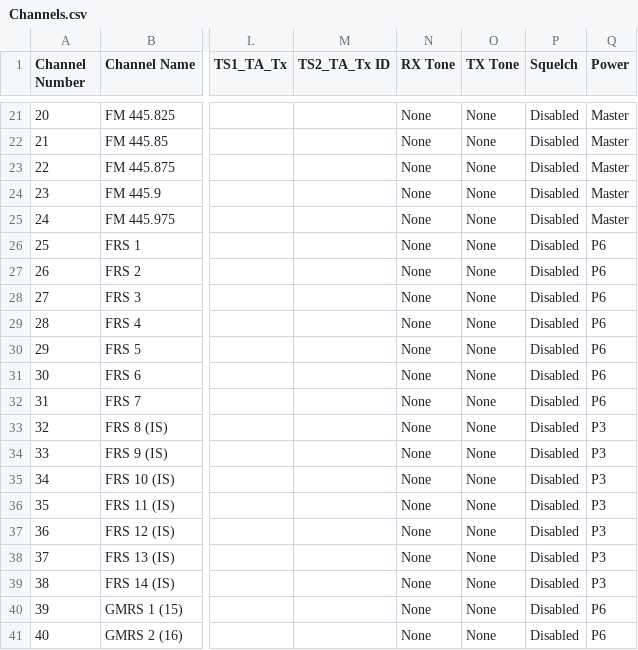
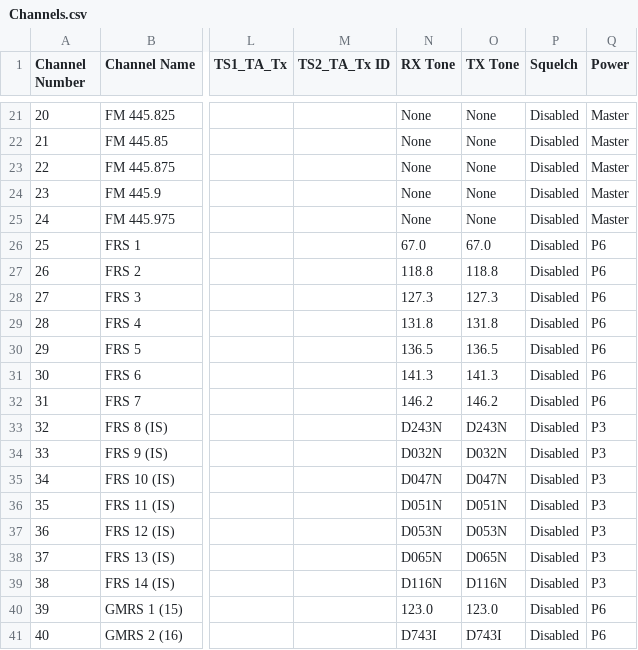
Before and after one commit to desertblade/OpenGD77-PNW, a CSV file: Simplex-FRS-GMRS-NOAA/Channels.csv, drawn as a sheet; only a part is shown, gaps mark what is left out; the diff covers the shown part only; the diff names each change by its address in the sheet, - before the commit and + after, or states it on an @@ line.

Commit message:
Adding RX/TX Tones for Retevis RT16, which are the FRS radios I use

```diff
--- a/Simplex-FRS-GMRS-NOAA/Channels.csv
+++ b/Simplex-FRS-GMRS-NOAA/Channels.csv
-N26 (RX Tone): None
+N26 (RX Tone): 67.0
-O26 (TX Tone): None
+O26 (TX Tone): 67.0
-N27 (RX Tone): None
+N27 (RX Tone): 118.8
-O27 (TX Tone): None
+O27 (TX Tone): 118.8
-N28 (RX Tone): None
+N28 (RX Tone): 127.3
-O28 (TX Tone): None
+O28 (TX Tone): 127.3
-N29 (RX Tone): None
+N29 (RX Tone): 131.8
-O29 (TX Tone): None
+O29 (TX Tone): 131.8
-N30 (RX Tone): None
+N30 (RX Tone): 136.5
-O30 (TX Tone): None
+O30 (TX Tone): 136.5
-N31 (RX Tone): None
+N31 (RX Tone): 141.3
-O31 (TX Tone): None
+O31 (TX Tone): 141.3
-N32 (RX Tone): None
+N32 (RX Tone): 146.2
-O32 (TX Tone): None
+O32 (TX Tone): 146.2
-N33 (RX Tone): None
+N33 (RX Tone): D243N
-O33 (TX Tone): None
+O33 (TX Tone): D243N
-N34 (RX Tone): None
+N34 (RX Tone): D032N
-O34 (TX Tone): None
+O34 (TX Tone): D032N
-N35 (RX Tone): None
+N35 (RX Tone): D047N
-O35 (TX Tone): None
+O35 (TX Tone): D047N
-N36 (RX Tone): None
+N36 (RX Tone): D051N
-O36 (TX Tone): None
+O36 (TX Tone): D051N
-N37 (RX Tone): None
+N37 (RX Tone): D053N
-O37 (TX Tone): None
+O37 (TX Tone): D053N
-N38 (RX Tone): None
+N38 (RX Tone): D065N
-O38 (TX Tone): None
+O38 (TX Tone): D065N
-N39 (RX Tone): None
+N39 (RX Tone): D116N
-O39 (TX Tone): None
+O39 (TX Tone): D116N
-N40 (RX Tone): None
+N40 (RX Tone): 123.0
-O40 (TX Tone): None
+O40 (TX Tone): 123.0
-N41 (RX Tone): None
+N41 (RX Tone): D743I
-O41 (TX Tone): None
+O41 (TX Tone): D743I
```
Also changed, not shown: 12 edited cells elsewhere in this file, 1 other file.
